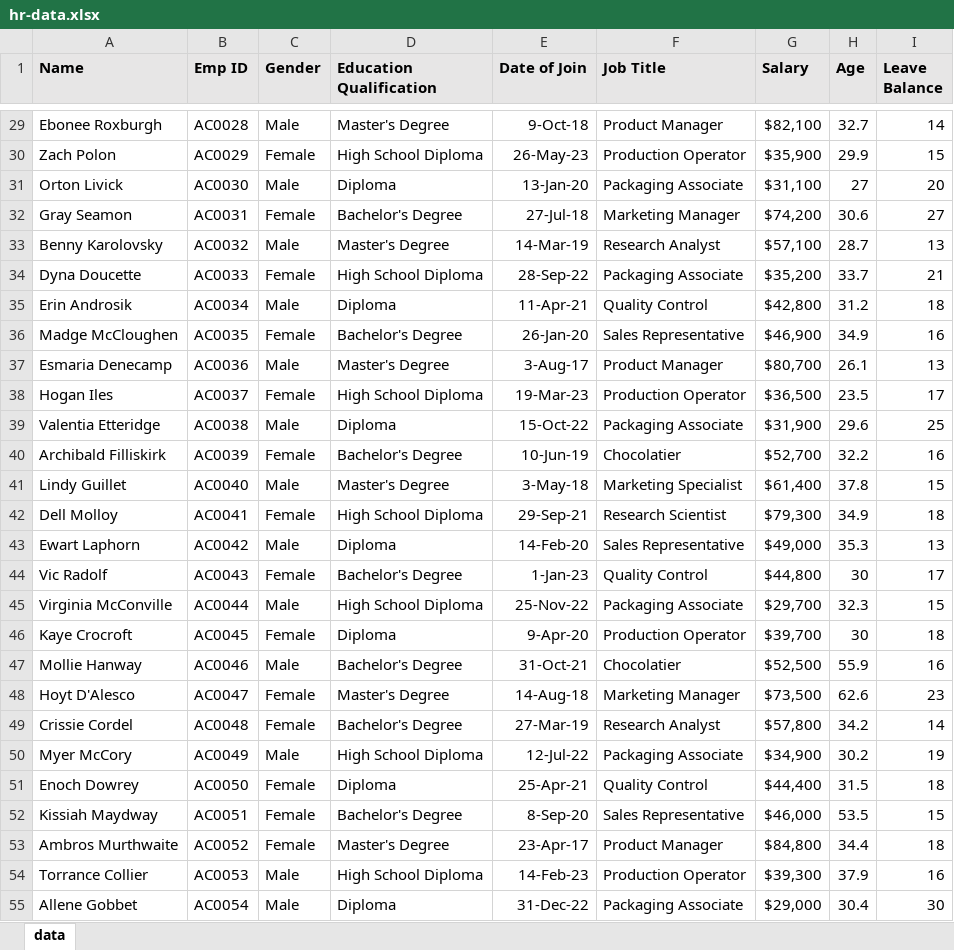
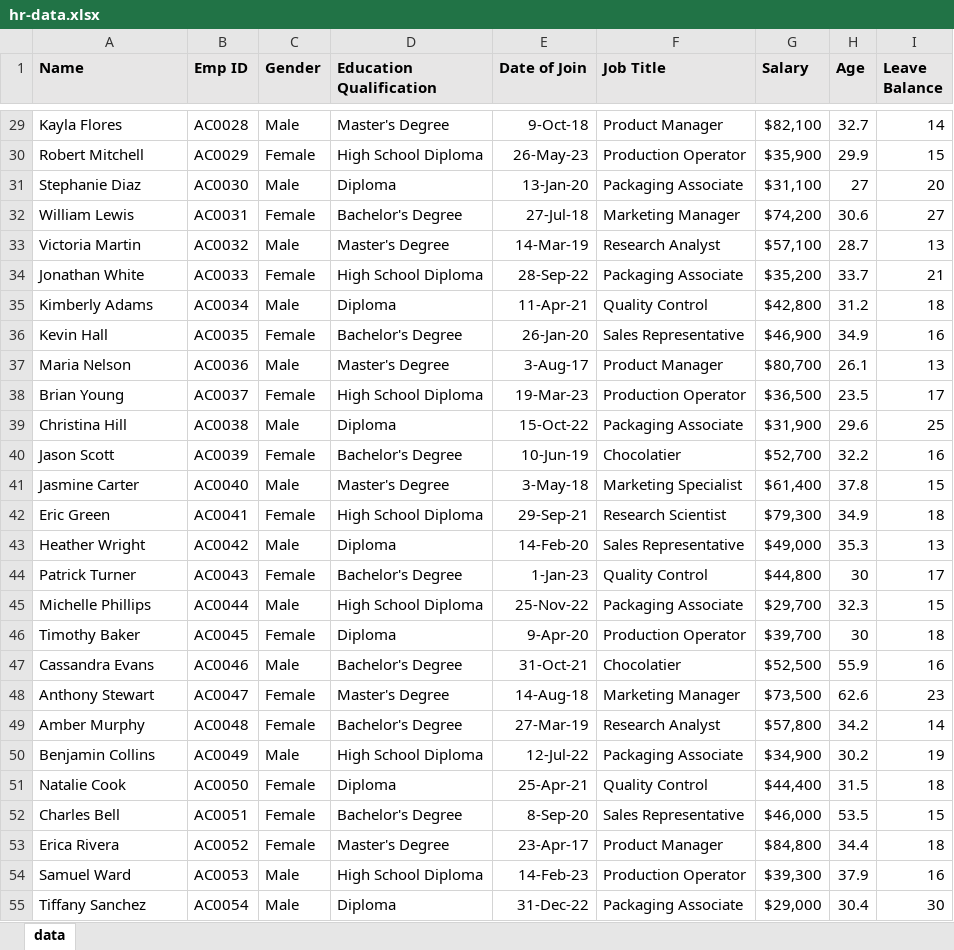
Before and after one commit to Drakunal/Machine-Learning-M.Sc, an Excel workbook: Datasets/Sample/hr-data.xlsx, sheet data, drawn as a sheet; only a part is shown, gaps mark what is left out; values as stored, in another font and other column widths than the file's, no borders; the diff covers the shown part only; the diff names each change by its address in the sheet, - before the commit and + after, or states it on an @@ line.

```diff
--- a/Datasets/Sample/hr-data.xlsx (sheet data)
+++ b/Datasets/Sample/hr-data.xlsx (sheet data)
-A29 (Name): Ebonee Roxburgh
+A29 (Name): Kayla Flores
-A30 (Name): Zach Polon
+A30 (Name): Robert Mitchell
-A31 (Name): Orton Livick
+A31 (Name): Stephanie Diaz
-A32 (Name): Gray Seamon
+A32 (Name): William Lewis
-A33 (Name): Benny Karolovsky
+A33 (Name): Victoria Martin
-A34 (Name): Dyna Doucette
+A34 (Name): Jonathan White
-A35 (Name): Erin Androsik
+A35 (Name): Kimberly Adams
-A36 (Name): Madge McCloughen
+A36 (Name): Kevin Hall
-A37 (Name): Esmaria Denecamp
+A37 (Name): Maria Nelson
-A38 (Name): Hogan Iles
+A38 (Name): Brian Young
-A39 (Name): Valentia Etteridge
+A39 (Name): Christina Hill
-A40 (Name): Archibald Filliskirk
+A40 (Name): Jason Scott
-A41 (Name): Lindy Guillet
+A41 (Name): Jasmine Carter
-A42 (Name): Dell Molloy
+A42 (Name): Eric Green
-A43 (Name): Ewart Laphorn
+A43 (Name): Heather Wright
-A44 (Name): Vic Radolf
+A44 (Name): Patrick Turner
-A45 (Name): Virginia McConville
+A45 (Name): Michelle Phillips
-A46 (Name): Kaye Crocroft
+A46 (Name): Timothy Baker
-A47 (Name): Mollie Hanway
+A47 (Name): Cassandra Evans
-A48 (Name): Hoyt D'Alesco
+A48 (Name): Anthony Stewart
-A49 (Name): Crissie Cordel
+A49 (Name): Amber Murphy
-A50 (Name): Myer McCory
+A50 (Name): Benjamin Collins
-A51 (Name): Enoch Dowrey
+A51 (Name): Natalie Cook
-A52 (Name): Kissiah Maydway
+A52 (Name): Charles Bell
-A53 (Name): Ambros Murthwaite
+A53 (Name): Erica Rivera
-A54 (Name): Torrance Collier
+A54 (Name): Samuel Ward
-A55 (Name): Allene Gobbet
+A55 (Name): Tiffany Sanchez
```
Also changed, not shown: 134 edited cells elsewhere in this sheet, 1 other file.
